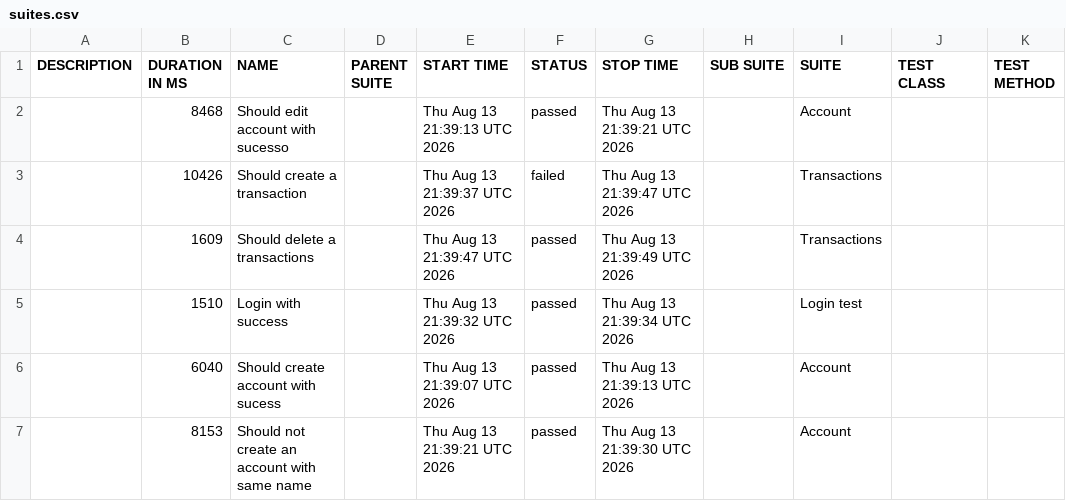
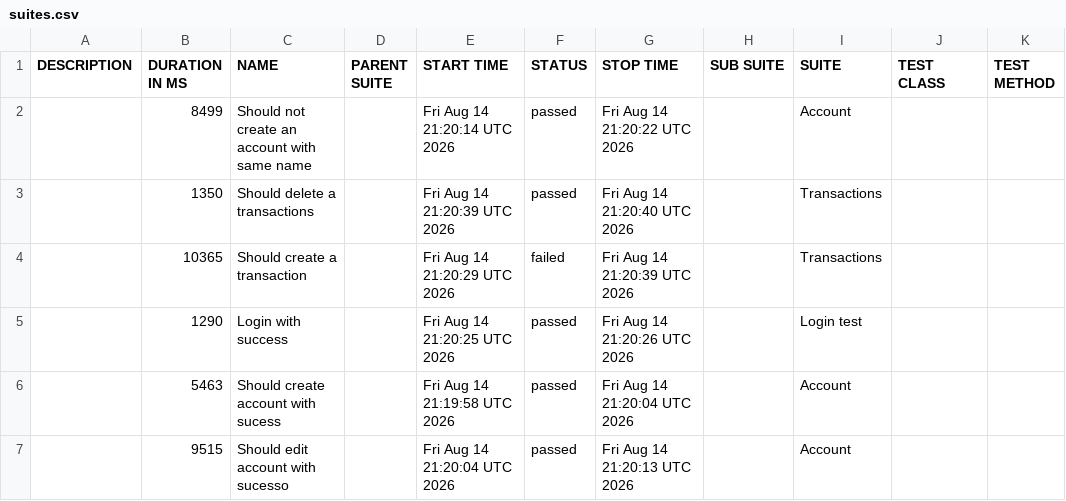
Before and after one commit to JosinaldoGJunior/cypress-automation-web, a CSV file: data/suites.csv, drawn as a sheet.

```diff
--- a/data/suites.csv
+++ b/data/suites.csv
@@ -1,7 +1,7 @@
 "DESCRIPTION","DURATION IN MS","NAME","PARENT SUITE","START TIME","STATUS","STOP TIME","SUB SUITE","SUITE","TEST CLASS","TEST METHOD"
-"","8468","Should edit account with sucesso","","Thu Aug 13 21:39:13 UTC 2026","passed","Thu Aug 13 21:39:21 UTC 2026","","Account","",""
-"","10426","Should create a transaction","","Thu Aug 13 21:39:37 UTC 2026","failed","Thu Aug 13 21:39:47 UTC 2026","","Transactions","",""
-"","1609","Should delete a transactions","","Thu Aug 13 21:39:47 UTC 2026","passed","Thu Aug 13 21:39:49 UTC 2026","","Transactions","",""
-"","1510","Login with success","","Thu Aug 13 21:39:32 UTC 2026","passed","Thu Aug 13 21:39:34 UTC 2026","","Login test","",""
-"","6040","Should create account with sucess","","Thu Aug 13 21:39:07 UTC 2026","passed","Thu Aug 13 21:39:13 UTC 2026","","Account","",""
-"","8153","Should not create an account with same name","","Thu Aug 13 21:39:21 UTC 2026","passed","Thu Aug 13 21:39:30 UTC 2026","","Account","",""
+"","8499","Should not create an account with same name","","Fri Aug 14 21:20:14 UTC 2026","passed","Fri Aug 14 21:20:22 UTC 2026","","Account","",""
+"","1350","Should delete a transactions","","Fri Aug 14 21:20:39 UTC 2026","passed","Fri Aug 14 21:20:40 UTC 2026","","Transactions","",""
+"","10365","Should create a transaction","","Fri Aug 14 21:20:29 UTC 2026","failed","Fri Aug 14 21:20:39 UTC 2026","","Transactions","",""
+"","1290","Login with success","","Fri Aug 14 21:20:25 UTC 2026","passed","Fri Aug 14 21:20:26 UTC 2026","","Login test","",""
+"","5463","Should create account with sucess","","Fri Aug 14 21:19:58 UTC 2026","passed","Fri Aug 14 21:20:04 UTC 2026","","Account","",""
+"","9515","Should edit account with sucesso","","Fri Aug 14 21:20:04 UTC 2026","passed","Fri Aug 14 21:20:13 UTC 2026","","Account","",""
```
Also changed, not shown: 31 other files.
